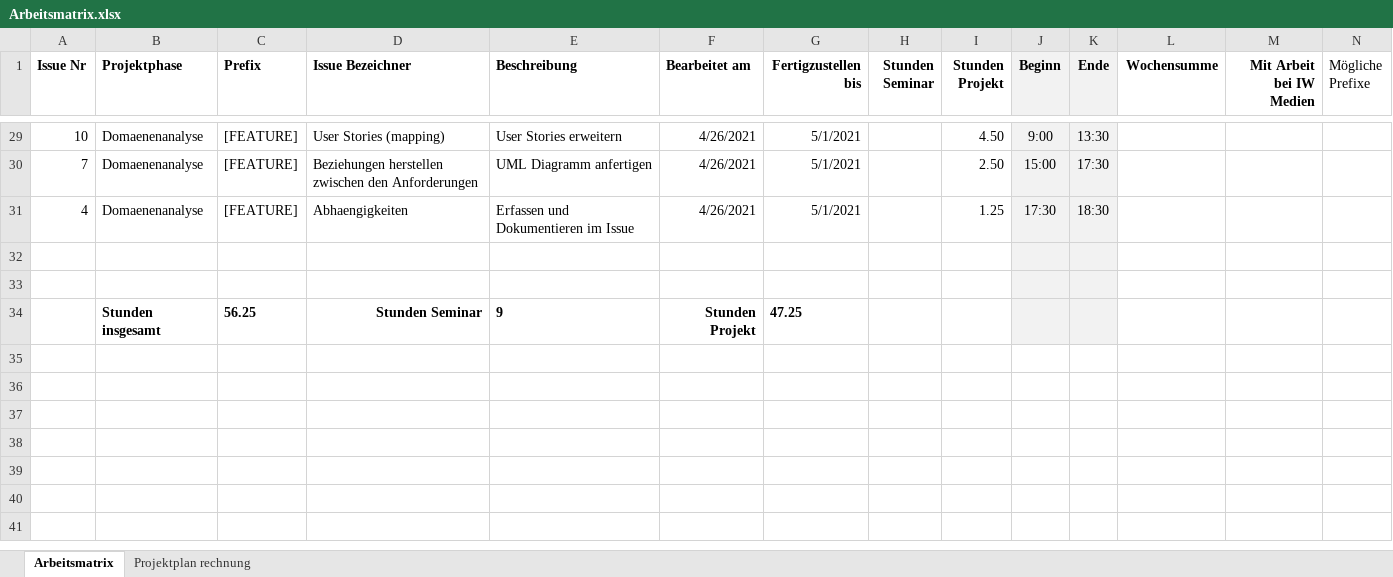
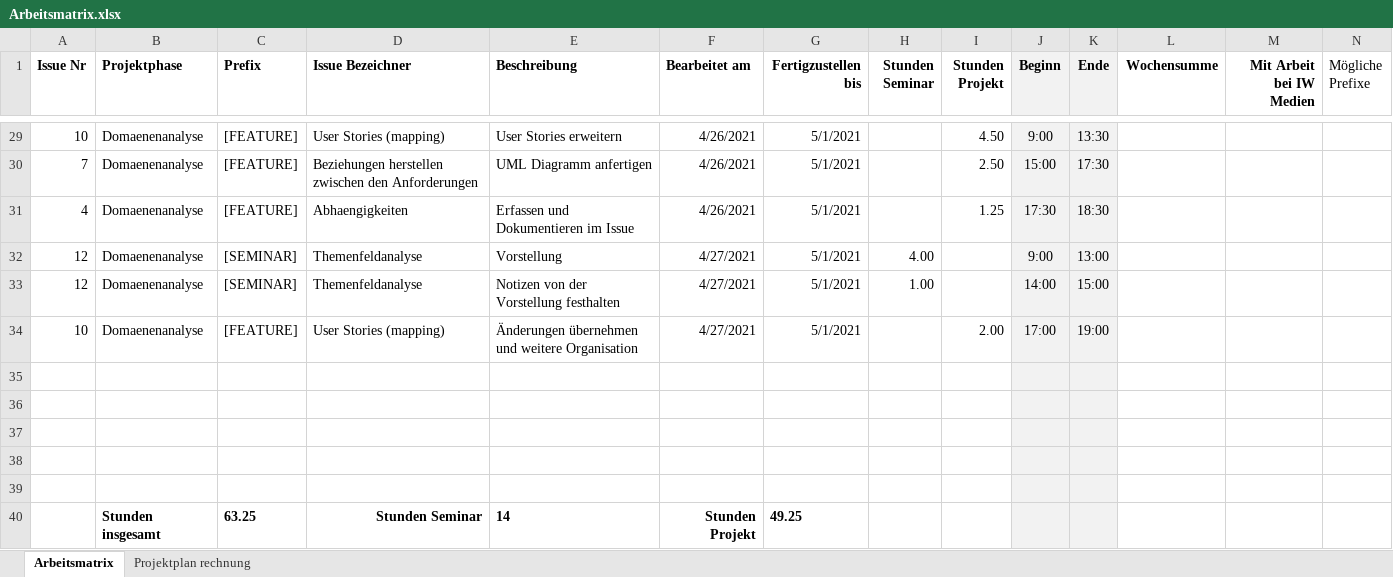
Before and after one commit to Inf166/design-concept-sharing-recipes, an Excel workbook: Artefakte/Zeiterfassung/Arbeitsmatrix.xlsx, sheet Arbeitsmatrix, drawn as a sheet; only a part is shown, gaps mark what is left out; values as stored, in another font and other column widths than the file's, no borders; addresses are those after the commit; rows hold the shown columns only; the diff names each change by its address in the sheet, - before the commit and + after, or states it on an @@ line.

Commit message:
[TASK] Update user stories

```diff
--- a/Artefakte/Zeiterfassung/Arbeitsmatrix.xlsx (sheet Arbeitsmatrix)
+++ b/Artefakte/Zeiterfassung/Arbeitsmatrix.xlsx (sheet Arbeitsmatrix)
+row 32: 12 | Domaenenanalyse | [SEMINAR] | Themenfeldanalyse | Vorstellung | 4/27/2021 | 5/1/2021 | 4.00 |  | 9:00 | 13:00
+row 33: 12 | Domaenenanalyse | [SEMINAR] | Themenfeldanalyse | Notizen von der Vorstellung festhalten | 4/27/2021 | 5/1/2021 | 1.00 |  | 14:00 | 15:00
+row 34: 10 | Domaenenanalyse | [FEATURE] | User Stories (mapping) | Änderungen übernehmen und weitere Organisation | 4/27/2021 | 5/1/2021 |  | 2.00 | 17:00 | 19:00
-row 37:  | Stunden insgesamt | 56.25 | Stunden Seminar | 9 | Stunden Projekt | 47.25
+row 37: (empty)
+row 38: (empty)
+row 39: (empty)
+row 40:  | Stunden insgesamt | 63.25 | Stunden Seminar | 14 | Stunden Projekt | 49.25
```
Also changed, not shown: 2 other files.
